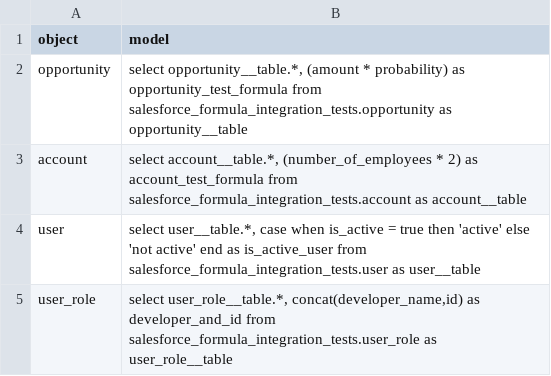
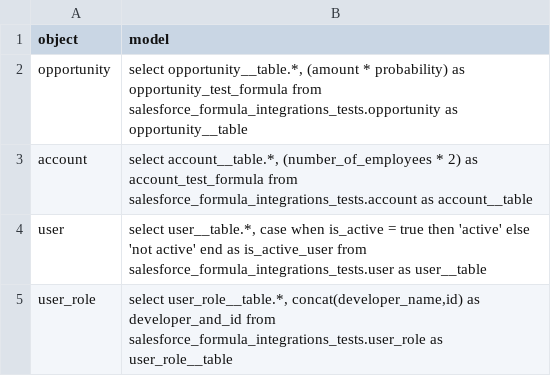
Before and after one commit to fivetran/dbt_salesforce_formula_utils, a CSV file: integration_tests/seeds/fivetran_formula_model.csv, drawn as a sheet.

Commit message:
seed data correction

```diff
--- a/integration_tests/seeds/fivetran_formula_model.csv
+++ b/integration_tests/seeds/fivetran_formula_model.csv
@@ -1,5 +1,5 @@
 object,model
-opportunity,"select opportunity__table.*, (amount * probability) as opportunity_test_formula from salesforce_formula_integration_tests.opportunity as opportunity__table"
-account,"select account__table.*, (number_of_employees * 2) as account_test_formula from salesforce_formula_integration_tests.account as account__table"
-user,"select user__table.*, case when is_active = true then 'active' else 'not active' end as is_active_user from salesforce_formula_integration_tests.user as user__table"
-user_role,"select user_role__table.*, concat(developer_name,id) as developer_and_id from salesforce_formula_integration_tests.user_role as user_role__table"
+opportunity,"select opportunity__table.*, (amount * probability) as opportunity_test_formula from salesforce_formula_integrations_tests.opportunity as opportunity__table"
+account,"select account__table.*, (number_of_employees * 2) as account_test_formula from salesforce_formula_integrations_tests.account as account__table"
+user,"select user__table.*, case when is_active = true then 'active' else 'not active' end as is_active_user from salesforce_formula_integrations_tests.user as user__table"
+user_role,"select user_role__table.*, concat(developer_name,id) as developer_and_id from salesforce_formula_integrations_tests.user_role as user_role__table"
```
Also changed, not shown: 1 other file.
